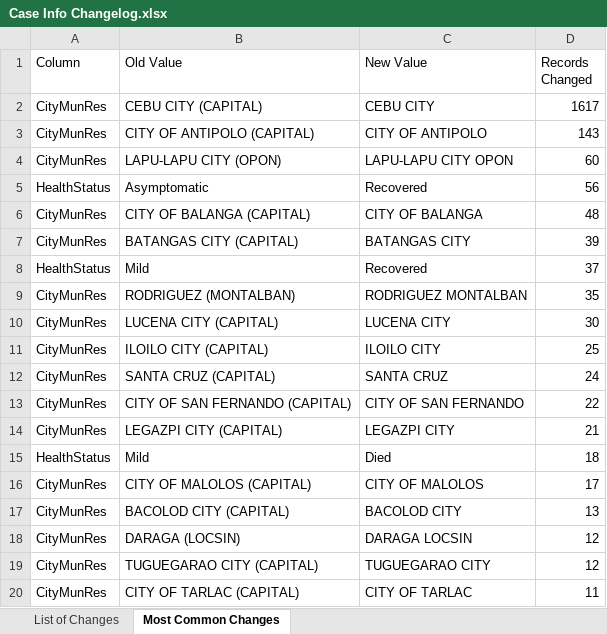
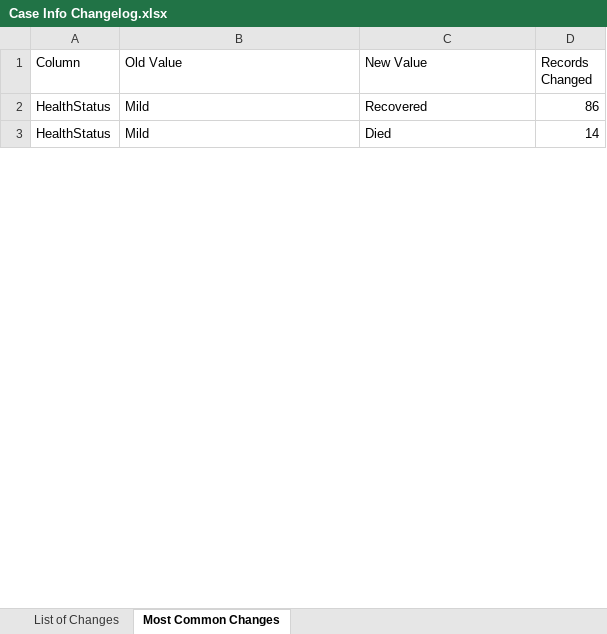
Before and after one commit to RickBahague/DOHDataDrop, an Excel workbook: Case Info Changelog.xlsx, sheet Most Common Changes, drawn as a sheet; only a part is shown; values as stored, in another font and other column widths than the file's, no borders; charts and pictures not drawn; removed rows and columns are numbered as before the commit, all else as after; the diff covers the shown part only; the diff names each change by its address in the sheet, - before the commit and + after, or states it on an @@ line.

```diff
--- a/Case Info Changelog.xlsx (sheet Most Common Changes)
+++ b/Case Info Changelog.xlsx (sheet Most Common Changes)
-row 2: CityMunRes | CEBU CITY (CAPITAL) | CEBU CITY | 1617
-row 3: CityMunRes | CITY OF ANTIPOLO (CAPITAL) | CITY OF ANTIPOLO | 143
-row 4: CityMunRes | LAPU-LAPU CITY (OPON) | LAPU-LAPU CITY OPON | 60
-row 5: HealthStatus | Asymptomatic | Recovered | 56
-row 6: CityMunRes | CITY OF BALANGA (CAPITAL) | CITY OF BALANGA | 48
-row 7: CityMunRes | BATANGAS CITY (CAPITAL) | BATANGAS CITY | 39
-D2 (Records Changed): 37
+D2 (Records Changed): 86
-row 9: CityMunRes | RODRIGUEZ (MONTALBAN) | RODRIGUEZ MONTALBAN | 35
-row 10: CityMunRes | LUCENA CITY (CAPITAL) | LUCENA CITY | 30
-row 11: CityMunRes | ILOILO CITY (CAPITAL) | ILOILO CITY | 25
-row 12: CityMunRes | SANTA CRUZ (CAPITAL) | SANTA CRUZ | 24
-row 13: CityMunRes | CITY OF SAN FERNANDO (CAPITAL) | CITY OF SAN FERNANDO | 22
-row 14: CityMunRes | LEGAZPI CITY (CAPITAL) | LEGAZPI CITY | 21
-D3 (Records Changed): 18
+D3 (Records Changed): 14
-row 16: CityMunRes | CITY OF MALOLOS (CAPITAL) | CITY OF MALOLOS | 17
-row 17: CityMunRes | BACOLOD CITY (CAPITAL) | BACOLOD CITY | 13
-row 18: CityMunRes | DARAGA (LOCSIN) | DARAGA LOCSIN | 12
-row 19: CityMunRes | TUGUEGARAO CITY (CAPITAL) | TUGUEGARAO CITY | 12
-row 20: CityMunRes | CITY OF TARLAC (CAPITAL) | CITY OF TARLAC | 11
```
Also changed, not shown: 2 added rows, 98 removed rows and 8 edited cells elsewhere in this sheet, sheet List of Changes, 5 other files.
